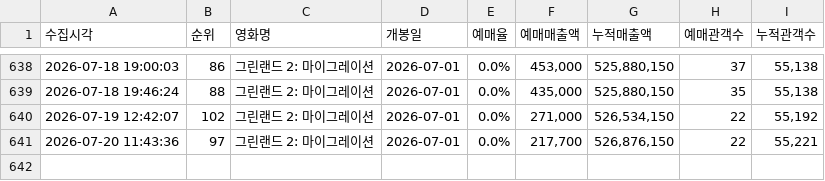
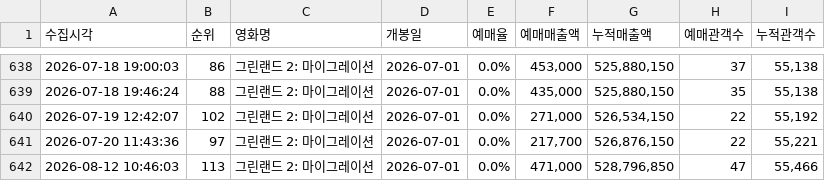
Before and after one commit to jaywhyyang/greenland2, a CSV file: greenland2_hourly.csv, drawn as a sheet; only a part is shown, gaps mark what is left out.

```diff
--- a/greenland2_hourly.csv
+++ b/greenland2_hourly.csv
@@ -641 +641,2 @@
 2026-07-20 11:43:36,97,그린랜드 2: 마이그레이션,2026-07-01,0.0%,"217,700","526,876,150",22,"55,221"
+2026-08-12 10:46:03,113,그린랜드 2: 마이그레이션,2026-07-01,0.0%,"471,000","528,796,850",47,"55,466"
```
Also changed, not shown: 29 other files.
